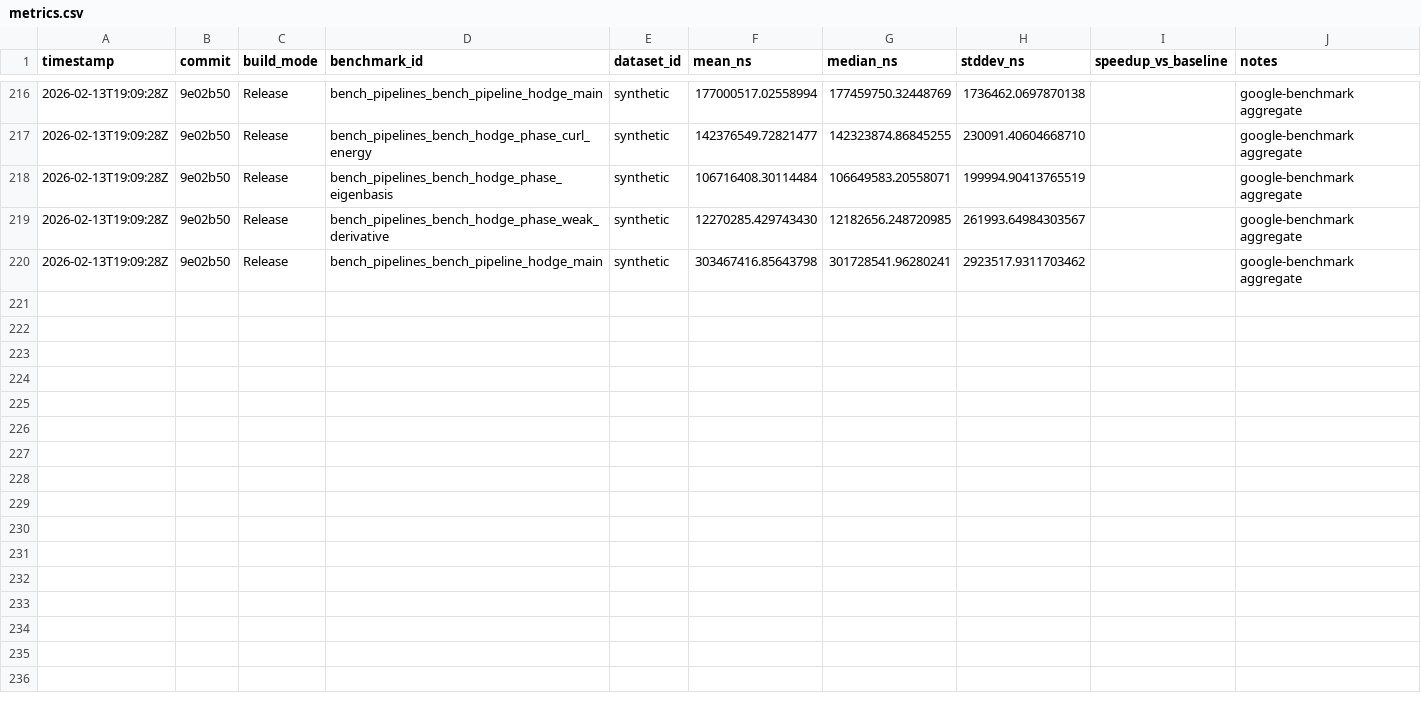
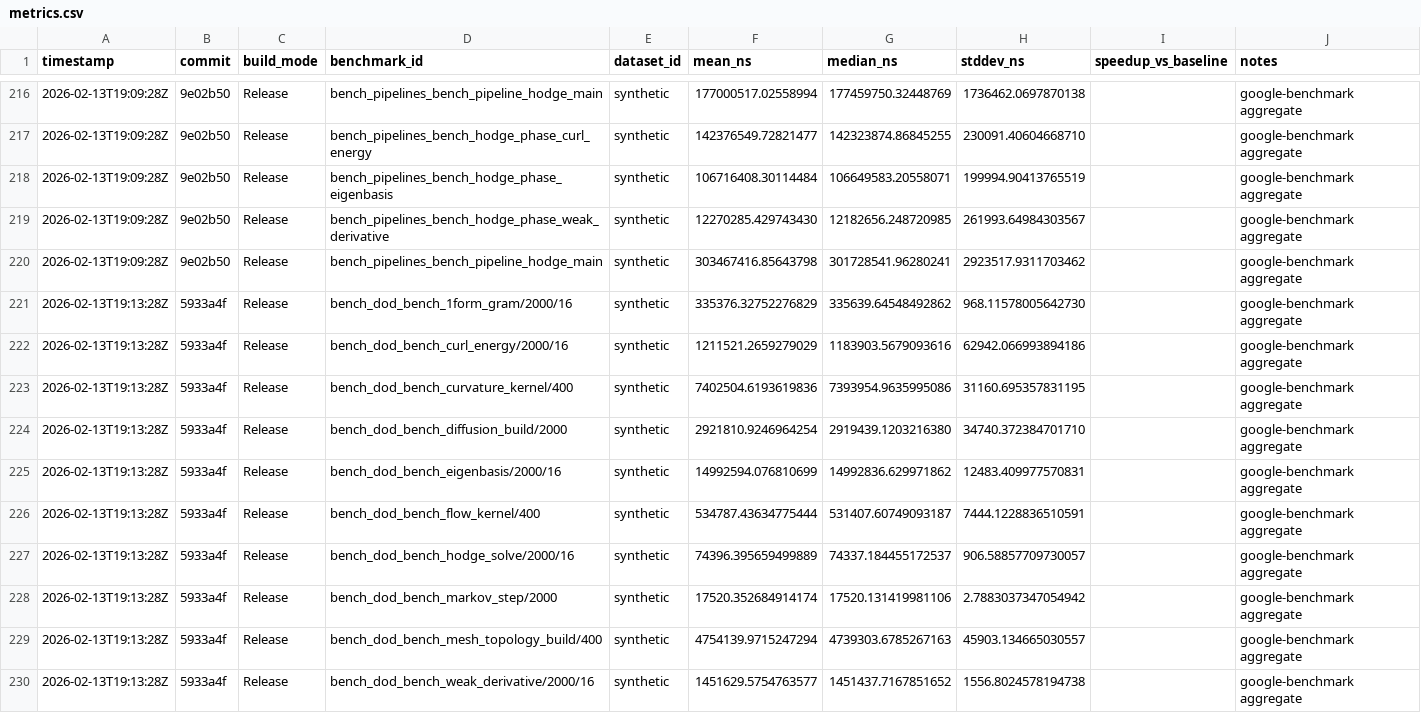
Before and after one commit to harnesslabs/igneous, a CSV file: notes/perf/metrics.csv, drawn as a sheet; only a part is shown, gaps mark what is left out; the diff covers the shown part only; the diff names each change by its address in the sheet, - before the commit and + after, or states it on an @@ line.

Commit message:
docs(perf): log threaded circular hodge results

```diff
--- a/notes/perf/metrics.csv
+++ b/notes/perf/metrics.csv
+row 221: 2026-02-13T19:13:28Z | 5933a4f | Release | bench_dod_bench_1form_gram/2000/16 | synthetic | 335376.32752276829 | 335639.64548492862 | 968.11578005642730 |  | google-benchmark aggregate
+row 222: 2026-02-13T19:13:28Z | 5933a4f | Release | bench_dod_bench_curl_energy/2000/16 | synthetic | 1211521.2659279029 | 1183903.5679093616 | 62942.066993894186 |  | google-benchmark aggregate
+row 223: 2026-02-13T19:13:28Z | 5933a4f | Release | bench_dod_bench_curvature_kernel/400 | synthetic | 7402504.6193619836 | 7393954.9635995086 | 31160.695357831195 |  | google-benchmark aggregate
+row 224: 2026-02-13T19:13:28Z | 5933a4f | Release | bench_dod_bench_diffusion_build/2000 | synthetic | 2921810.9246964254 | 2919439.1203216380 | 34740.372384701710 |  | google-benchmark aggregate
+row 225: 2026-02-13T19:13:28Z | 5933a4f | Release | bench_dod_bench_eigenbasis/2000/16 | synthetic | 14992594.076810699 | 14992836.629971862 | 12483.409977570831 |  | google-benchmark aggregate
+row 226: 2026-02-13T19:13:28Z | 5933a4f | Release | bench_dod_bench_flow_kernel/400 | synthetic | 534787.43634775444 | 531407.60749093187 | 7444.1228836510591 |  | google-benchmark aggregate
+row 227: 2026-02-13T19:13:28Z | 5933a4f | Release | bench_dod_bench_hodge_solve/2000/16 | synthetic | 74396.395659499889 | 74337.184455172537 | 906.58857709730057 |  | google-benchmark aggregate
+row 228: 2026-02-13T19:13:28Z | 5933a4f | Release | bench_dod_bench_markov_step/2000 | synthetic | 17520.352684914174 | 17520.131419981106 | 2.7883037347054942 |  | google-benchmark aggregate
+row 229: 2026-02-13T19:13:28Z | 5933a4f | Release | bench_dod_bench_mesh_topology_build/400 | synthetic | 4754139.9715247294 | 4739303.6785267163 | 45903.134665030557 |  | google-benchmark aggregate
+row 230: 2026-02-13T19:13:28Z | 5933a4f | Release | bench_dod_bench_weak_derivative/2000/16 | synthetic | 1451629.5754763577 | 1451437.7167851652 | 1556.8024578194738 |  | google-benchmark aggregate
```
Also changed, not shown: 10 added rows elsewhere in this file, 1 other file.
